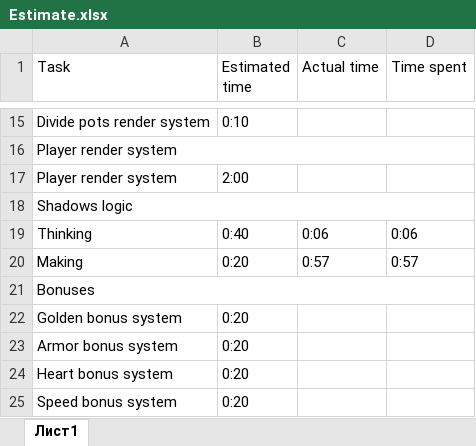
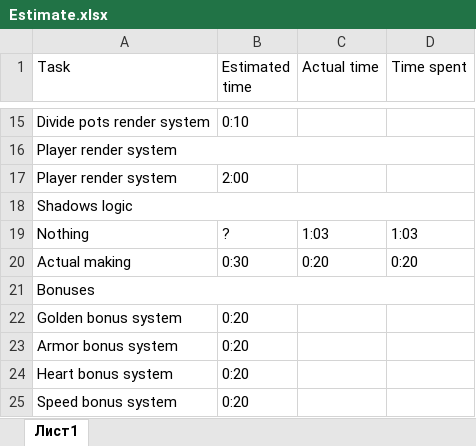
Before and after one commit to HighstoneGD/Android-Game, an Excel workbook: Estimate.xlsx, sheet Лист1, drawn as a sheet; only a part is shown, gaps mark what is left out; values as stored, in another font and other column widths than the file's, no cell formats; removed rows and columns are numbered as before the commit, all else as after; the diff names each change by its address in the sheet, - before the commit and + after, or states it on an @@ line.

```diff
--- a/Estimate.xlsx (sheet Лист1)
+++ b/Estimate.xlsx (sheet Лист1)
-row 19: Thinking | 0:40 | 0:06 | 0:06
-row 20: Making | 0:20 | 0:57 | 0:57
+row 19: Nothing | ? | 1:03 | 1:03
+row 20: Actual making | 0:30 | 0:20 | 0:20
```
Also changed, not shown: cell formats, 17 other files.
